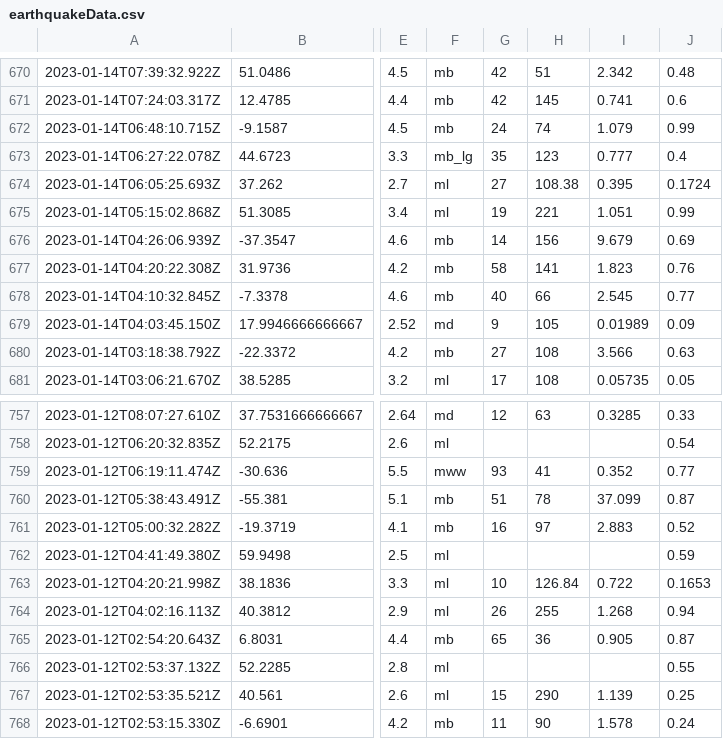
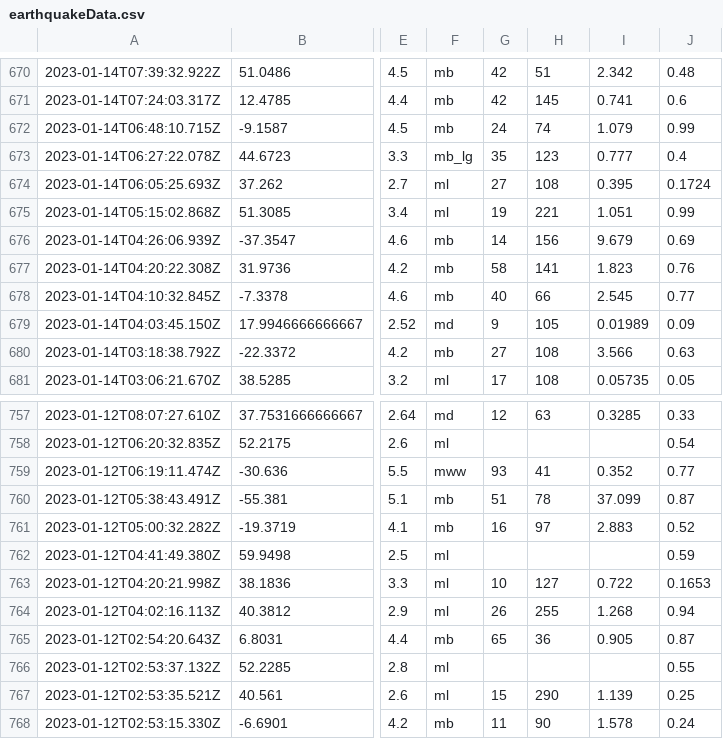
Before and after one commit to HenryCoyleDM/cs257work, a CSV file: sqllab/earthquakeData.csv, drawn as a sheet; only a part is shown, gaps mark what is left out; the diff names each change by its address in the sheet, - before the commit and + after, or states it on an @@ line.

Commit message:
Corrected more lines of earthquakeData so that field gap is an integer

```diff
--- a/sqllab/earthquakeData.csv
+++ b/sqllab/earthquakeData.csv
-H674: 108.38
+H674: 108
-H763: 126.84
+H763: 127
```
